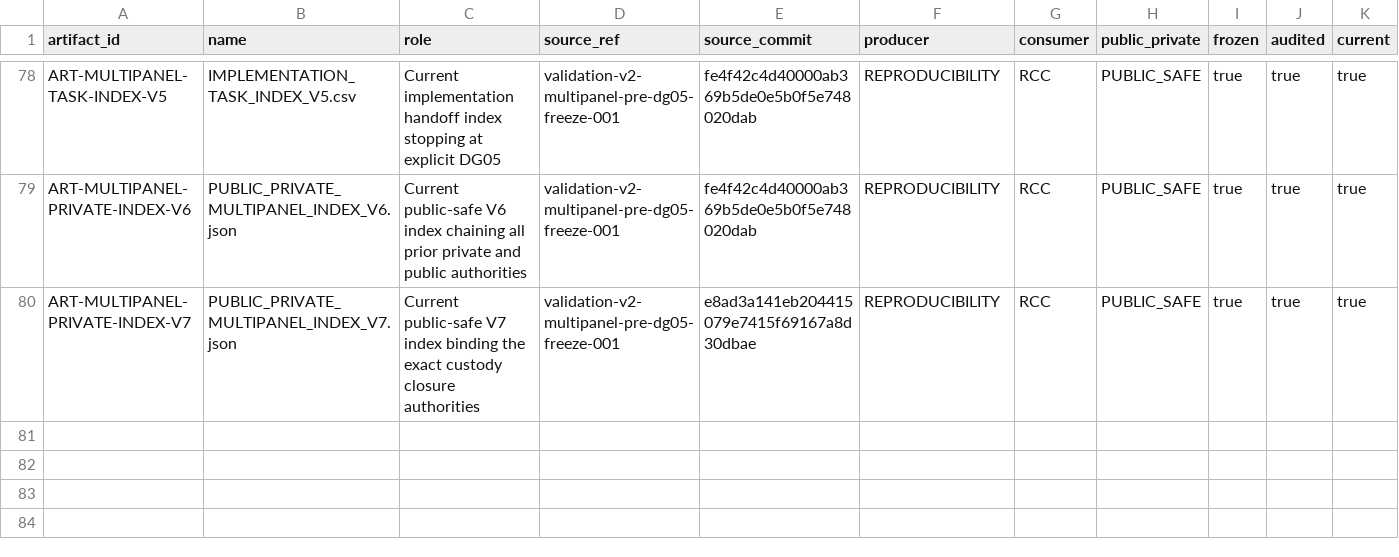
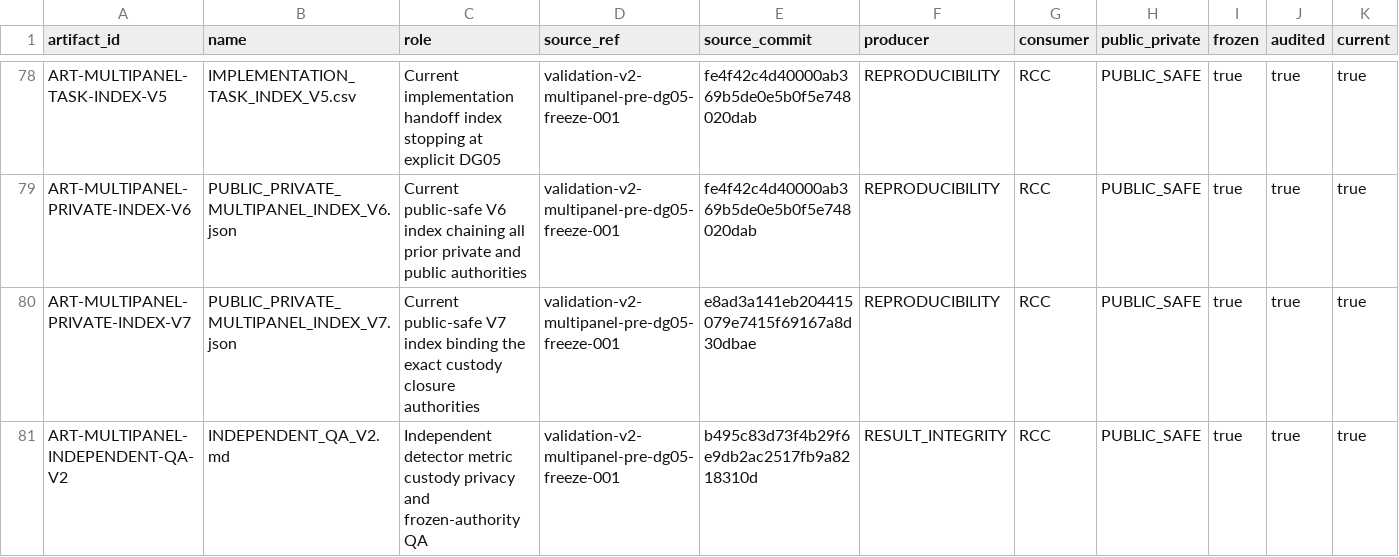
Before and after one commit to Hyuneey/paper_v_20260625, a CSV file: research_control_center/registry/artifacts.csv, drawn as a sheet; only a part is shown, gaps mark what is left out; rows hold the shown columns only; the diff names each change by its address in the sheet, - before the commit and + after, or states it on an @@ line.

Commit message:
MULTIPANEL finalize independent DG05 custody QA

```diff
--- a/research_control_center/registry/artifacts.csv
+++ b/research_control_center/registry/artifacts.csv
+row 81: ART-MULTIPANEL-INDEPENDENT-QA-V2 | INDEPENDENT_QA_V2.md | Independent detector metric custody privacy and frozen-authority QA | validation-v2-multipanel-pre-dg05-freeze-001 | b495c83d73f4b29f6e9db2ac2517fb9a8218310d | RESULT_INTEGRITY | RCC | PUBLIC_SAFE | true | true | true
```
Also changed, not shown: 58 other files.
